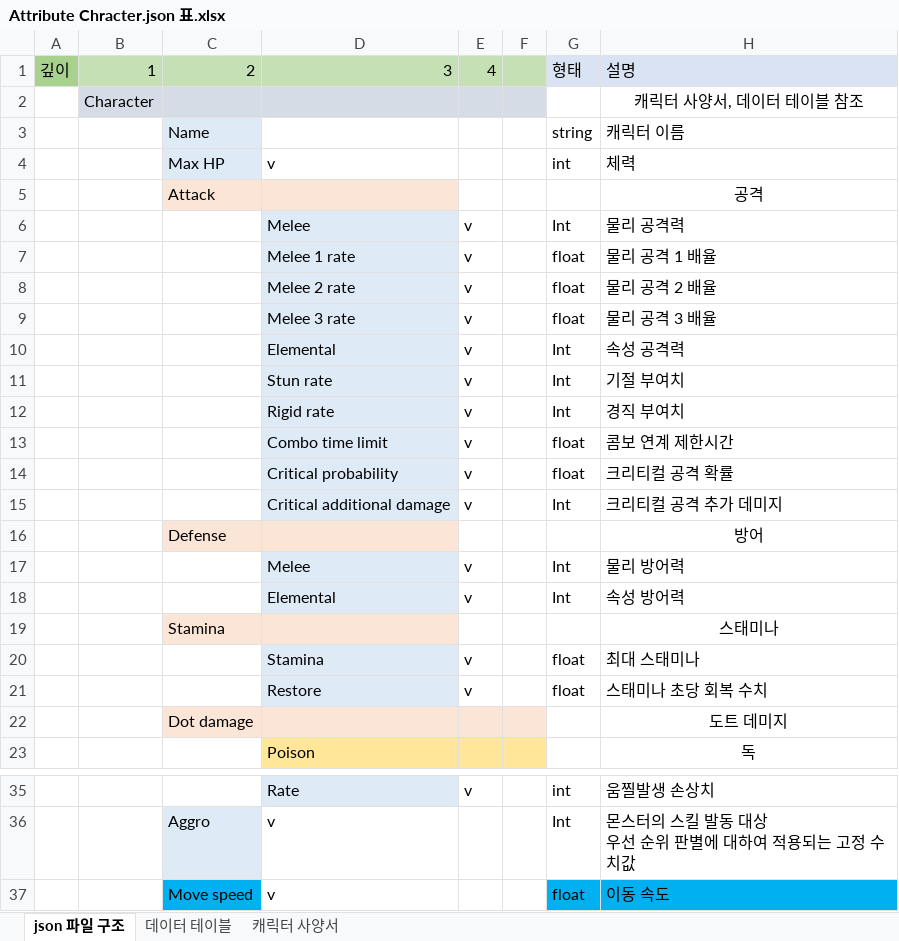
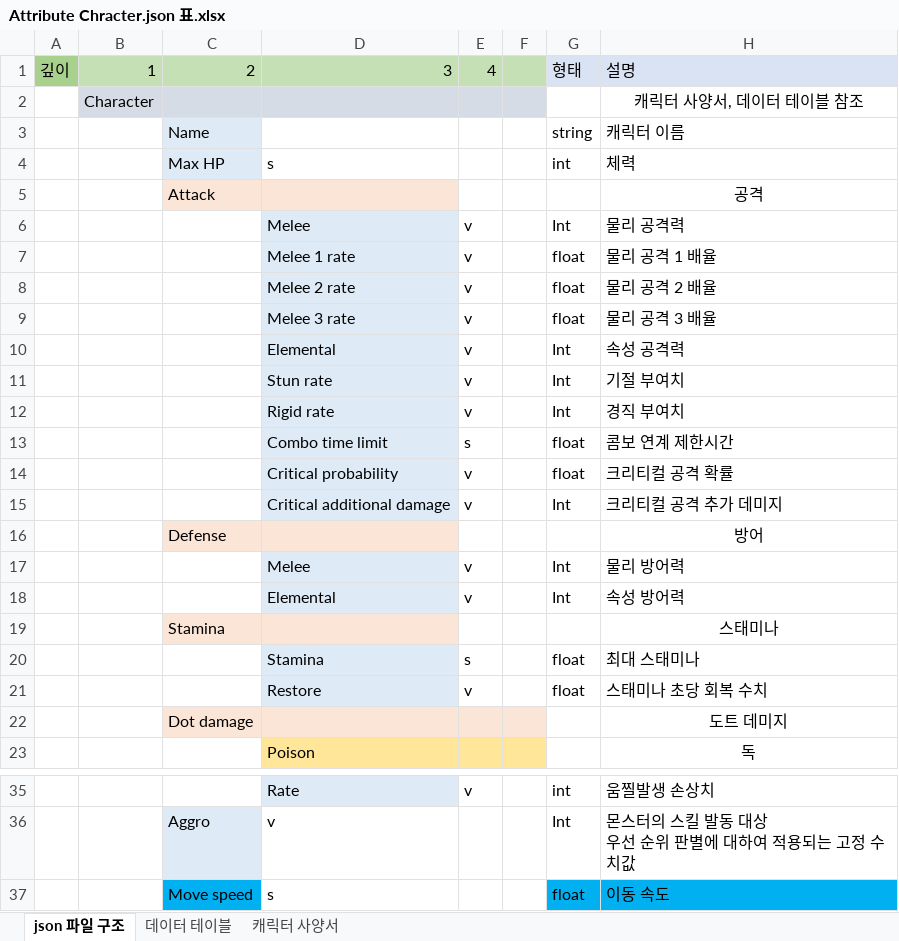
Before and after one commit to NamYoonJae/inhaPractice, an Excel workbook: FrameWork/FrameWork/data/json/Attribute Chracter.json 표.xlsx, sheet json 파일 구조, drawn as a sheet; only a part is shown, gaps mark what is left out; values as stored, in another font and other column widths than the file's, no borders; the diff names each change by its address in the sheet, - before the commit and + after, or states it on an @@ line.

```diff
--- a/FrameWork/FrameWork/data/json/Attribute Chracter.json 표.xlsx (sheet json 파일 구조)
+++ b/FrameWork/FrameWork/data/json/Attribute Chracter.json 표.xlsx (sheet json 파일 구조)
-D4: v
+D4: s
-E13: v
+E13: s
-E20: v
+E20: s
-D37: v
+D37: s
```
Also changed, not shown: FrameWork/FrameWork/data/json/Stage B.json 표.xlsx, 13 other files.
